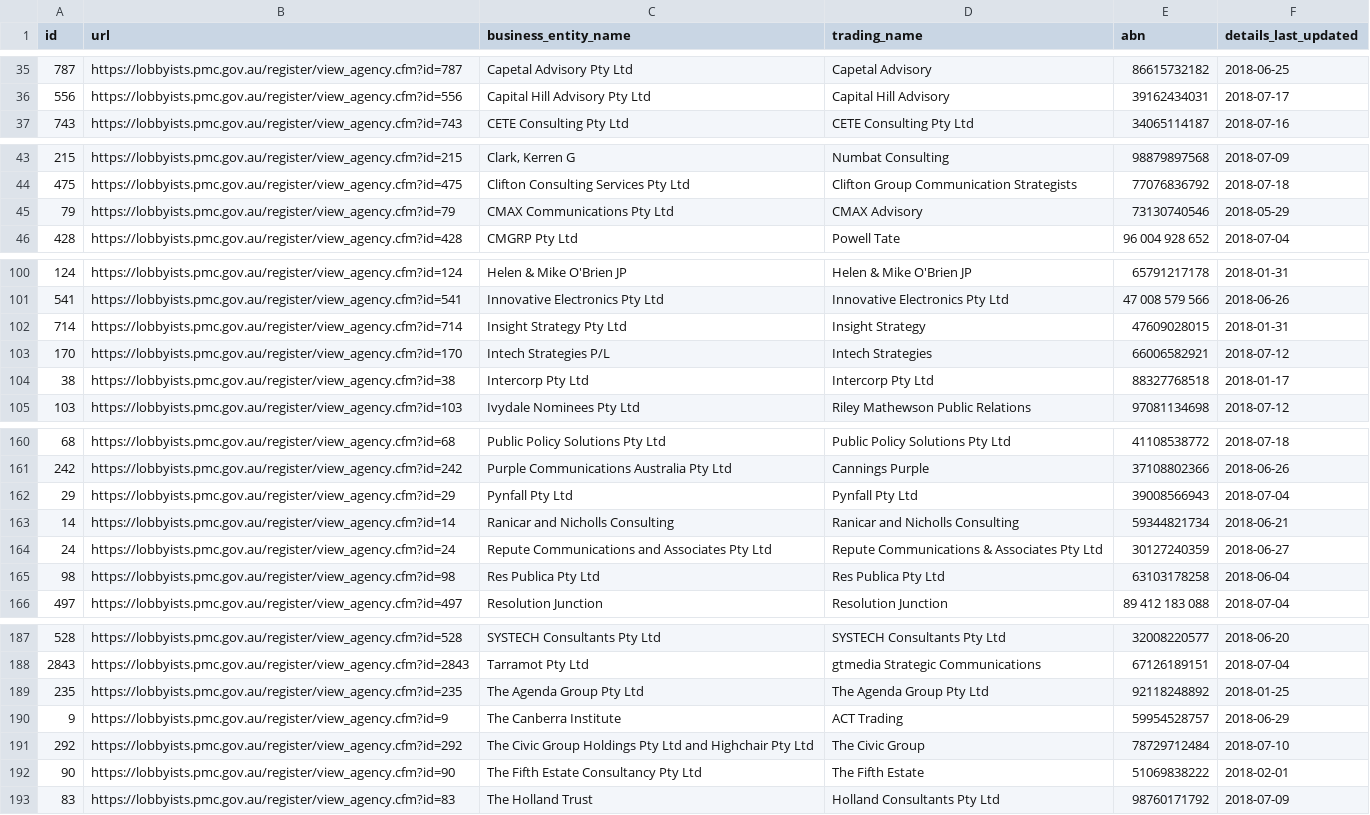
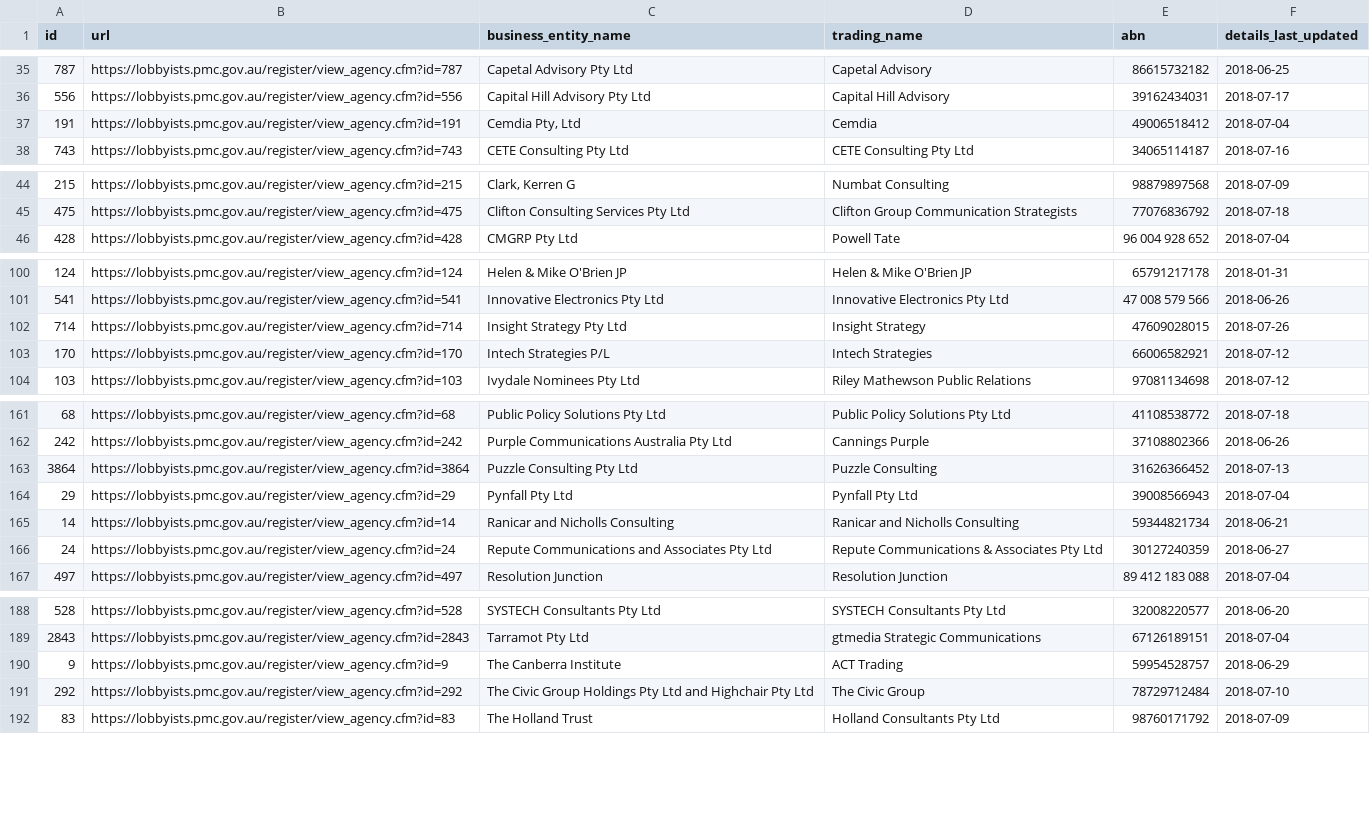
Before and after one commit to henare/australian_government_lobbyists_register, a CSV file: agencies.csv, drawn as a sheet; only a part is shown, gaps mark what is left out; the diff covers the shown part only.

```diff
--- a/agencies.csv
+++ b/agencies.csv
@@ -36,2 +36,3 @@ id,url,business_entity_name,trading_name,abn,details_last_updated
 556,https://lobbyists.pmc.gov.au/register/view_agency.cfm?id=556,Capital Hill Advisory Pty Ltd,Capital Hill Advisory,39162434031,2018-07-17
+191,https://lobbyists.pmc.gov.au/register/view_agency.cfm?id=191,"Cemdia Pty, Ltd",Cemdia,49006518412,2018-07-04
 743,https://lobbyists.pmc.gov.au/register/view_agency.cfm?id=743,CETE Consulting Pty Ltd,CETE Consulting Pty Ltd,34065114187,2018-07-16
@@ -44,3 +45,2 @@ id,url,business_entity_name,trading_name,abn,details_last_updated
 475,https://lobbyists.pmc.gov.au/register/view_agency.cfm?id=475,Clifton Consulting Services Pty Ltd,Clifton Group Communication Strategists,77076836792,2018-07-18
-79,https://lobbyists.pmc.gov.au/register/view_agency.cfm?id=79,CMAX Communications Pty Ltd,CMAX Advisory,73130740546,2018-05-29
 428,https://lobbyists.pmc.gov.au/register/view_agency.cfm?id=428,CMGRP Pty Ltd,Powell Tate ,96 004 928 652,2018-07-04
@@ -101,5 +101,4 @@ id,url,business_entity_name,trading_name,abn,details_last_updated
 541,https://lobbyists.pmc.gov.au/register/view_agency.cfm?id=541,Innovative Electronics Pty Ltd,Innovative Electronics Pty Ltd,47 008 579 566,2018-06-26
-714,https://lobbyists.pmc.gov.au/register/view_agency.cfm?id=714,Insight Strategy Pty Ltd,Insight Strategy,47609028015,2018-01-31
+714,https://lobbyists.pmc.gov.au/register/view_agency.cfm?id=714,Insight Strategy Pty Ltd,Insight Strategy,47609028015,2018-07-26
 170,https://lobbyists.pmc.gov.au/register/view_agency.cfm?id=170,Intech Strategies P/L,Intech Strategies,66006582921,2018-07-12
-38,https://lobbyists.pmc.gov.au/register/view_agency.cfm?id=38,Intercorp Pty Ltd,Intercorp Pty Ltd,88327768518,2018-01-17
 103,https://lobbyists.pmc.gov.au/register/view_agency.cfm?id=103,Ivydale Nominees Pty Ltd,Riley Mathewson Public Relations,97081134698,2018-07-12
@@ -161,2 +162,3 @@ id,url,business_entity_name,trading_name,abn,details_last_updated
 242,https://lobbyists.pmc.gov.au/register/view_agency.cfm?id=242,Purple Communications Australia Pty Ltd,Cannings Purple,37108802366,2018-06-26
+3864,https://lobbyists.pmc.gov.au/register/view_agency.cfm?id=3864,Puzzle Consulting Pty Ltd,Puzzle Consulting,31626366452,2018-07-13
 29,https://lobbyists.pmc.gov.au/register/view_agency.cfm?id=29,Pynfall Pty Ltd,Pynfall Pty Ltd,39008566943,2018-07-04
@@ -164,3 +166,2 @@ id,url,business_entity_name,trading_name,abn,details_last_updated
 24,https://lobbyists.pmc.gov.au/register/view_agency.cfm?id=24,Repute Communications and Associates Pty Ltd,Repute Communications & Associates Pty Ltd,30127240359,2018-06-27
-98,https://lobbyists.pmc.gov.au/register/view_agency.cfm?id=98,Res Publica Pty Ltd,Res Publica Pty Ltd,63103178258,2018-06-04
 497,https://lobbyists.pmc.gov.au/register/view_agency.cfm?id=497,Resolution Junction,Resolution Junction,89 412 183 088,2018-07-04
@@ -188,6 +189,4 @@ id,url,business_entity_name,trading_name,abn,details_last_updated
 2843,https://lobbyists.pmc.gov.au/register/view_agency.cfm?id=2843,Tarramot Pty Ltd,gtmedia Strategic Communications,67126189151,2018-07-04
-235,https://lobbyists.pmc.gov.au/register/view_agency.cfm?id=235,The Agenda Group Pty Ltd,The Agenda Group Pty Ltd,92118248892,2018-01-25
 9,https://lobbyists.pmc.gov.au/register/view_agency.cfm?id=9,The Canberra Institute,ACT Trading,59954528757,2018-06-29
 292,https://lobbyists.pmc.gov.au/register/view_agency.cfm?id=292,The Civic Group Holdings Pty Ltd and Highchair Pty Ltd,The Civic Group ,78729712484,2018-07-10
-90,https://lobbyists.pmc.gov.au/register/view_agency.cfm?id=90,The Fifth Estate Consultancy Pty Ltd,The Fifth Estate,51069838222,2018-02-01
 83,https://lobbyists.pmc.gov.au/register/view_agency.cfm?id=83,The Holland Trust,Holland Consultants Pty Ltd,98760171792,2018-07-09
```
Also changed, not shown: 2 added rows, 1 removed row and 8 edited cells elsewhere in this file, clients.csv, lobbyists.csv, 1 other file.
